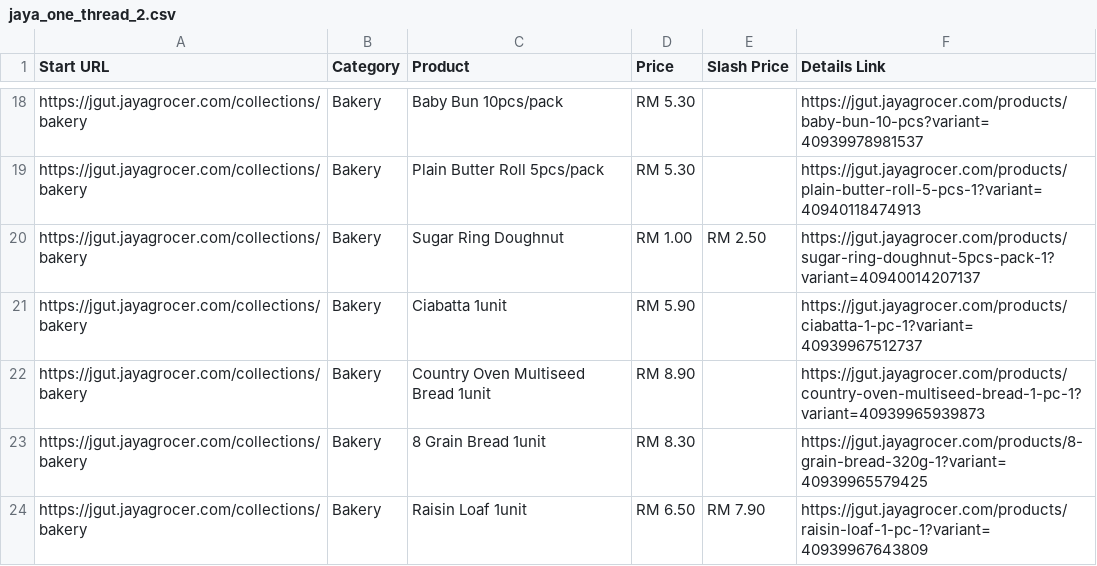
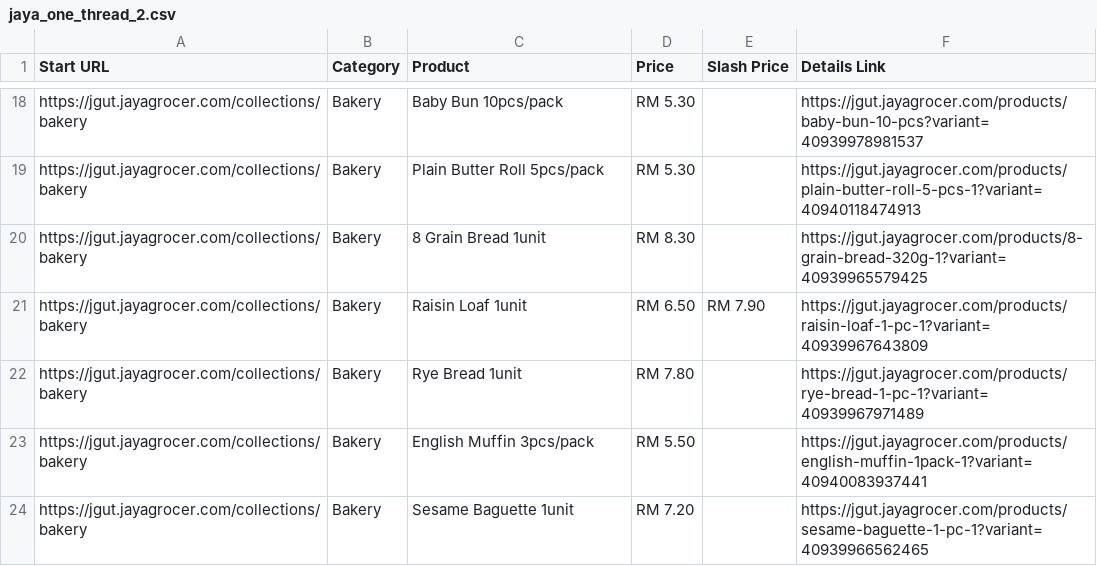
Before and after one commit to LeeMeng2020/supermarts, a CSV file: raw_data/jaya_one_thread_2.csv, drawn as a sheet; only a part is shown, gaps mark what is left out; the shorter side is filled out with more unchanged rows; removed rows and columns are numbered as before the commit, all else as after; the diff covers the shown part only; the diff names each change by its address in the sheet, - before the commit and + after, or states it on an @@ line.

```diff
--- a/raw_data/jaya_one_thread_2.csv
+++ b/raw_data/jaya_one_thread_2.csv
-row 20: https://jgut.jayagrocer.com/collections/bakery | Bakery | Sugar Ring Doughnut | RM 1.00 | RM 2.50 | https://jgut.jayagrocer.com/products/sugar-ring-doughnut-5pcs-pack-1?variant=40940014207137
-row 21: https://jgut.jayagrocer.com/collections/bakery | Bakery | Ciabatta 1unit | RM 5.90 |  | https://jgut.jayagrocer.com/products/ciabatta-1-pc-1?variant=40939967512737
-row 22: https://jgut.jayagrocer.com/collections/bakery | Bakery | Country Oven Multiseed Bread 1unit | RM 8.90 |  | https://jgut.jayagrocer.com/products/country-oven-multiseed-bread-1-pc-1?variant=40939965939873
```
Also changed, not shown: 5 added rows, 18 removed rows, 18 moved rows and 9 edited cells elsewhere in this file, raw_data/jaya_one_thread_1.csv, 5 other files.
